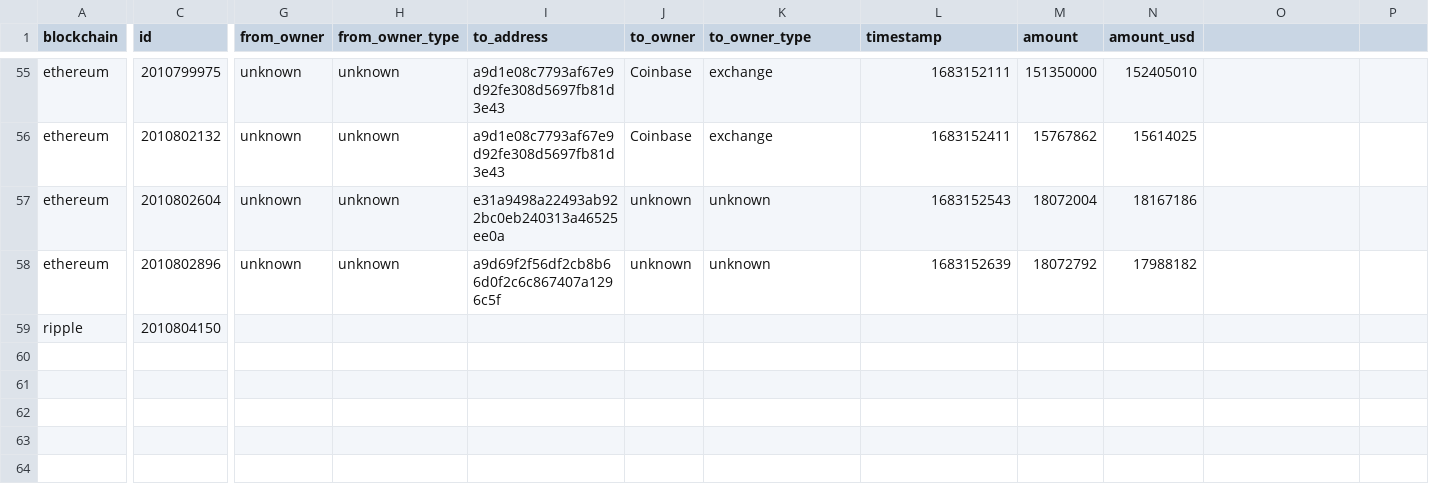
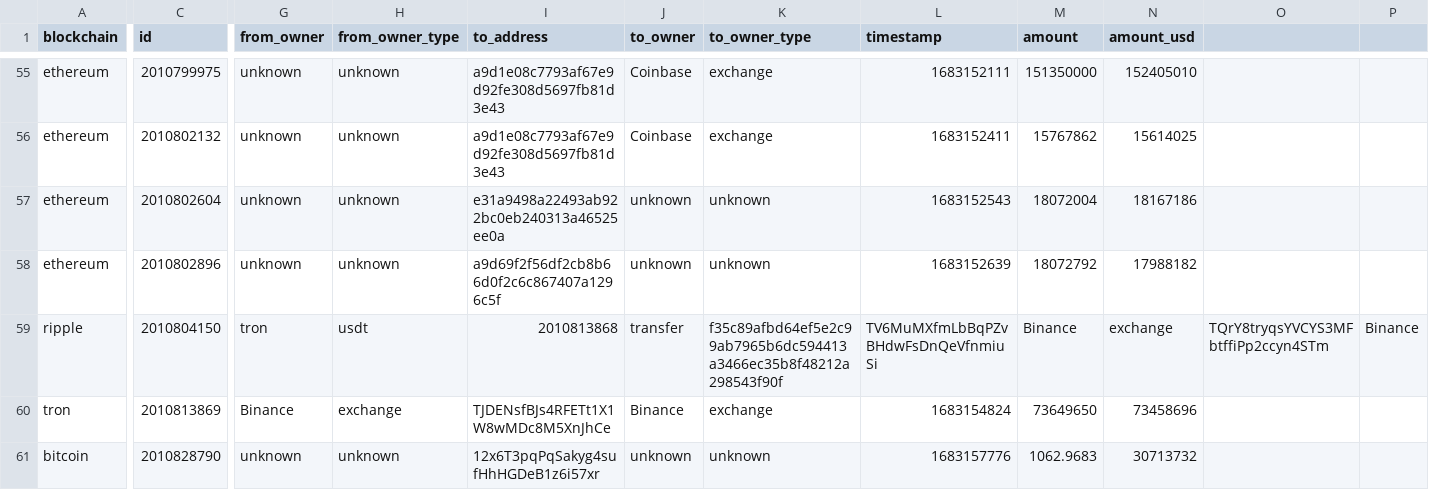
Before and after one commit to saqibkh/crypto_trading, a CSV file: logs/MasterList.csv, drawn as a sheet; only a part is shown, gaps mark what is left out; rows hold the shown columns only; the diff covers the shown part only; the diff names each change by its address in the sheet, - before the commit and + after, or states it on an @@ line.

Commit message:
Update of logs processed

```diff
--- a/logs/MasterList.csv
+++ b/logs/MasterList.csv
-G59 (from_owner): (empty)
+G59 (from_owner): tron
-H59 (from_owner_type): (empty)
+H59 (from_owner_type): usdt
-I59 (to_address): (empty)
+I59 (to_address): 2010813868
-J59 (to_owner): (empty)
+J59 (to_owner): transfer
-K59 (to_owner_type): (empty)
+K59 (to_owner_type): f35c89afbd64ef5e2c99ab7965b6dc594413a3466ec35b8f48212a298543f90f
-L59 (timestamp): (empty)
+L59 (timestamp): TV6MuMXfmLbBqPZvBHdwFsDnQeVfnmiuSi
-M59 (amount): (empty)
+M59 (amount): Binance
-N59 (amount_usd): (empty)
+N59 (amount_usd): exchange
-O59: (empty)
+O59: TQrY8tryqsYVCYS3MFbtffiPp2ccyn4STm
-P59: (empty)
+P59: Binance
+row 60: tron | 2010813869 | Binance | exchange | TJDENsfBJs4RFETt1X1W8wMDc8M5XnJhCe | Binance | exchange | 1683154824 | 73649650 | 73458696
+row 61: bitcoin | 2010828790 | unknown | unknown | 12x6T3pqPqSakyg4sufHhHGDeB1z6i57xr | unknown | unknown | 1683157776 | 1062.9683 | 30713732
```
Also changed, not shown: 4 edited cells elsewhere in this file.
